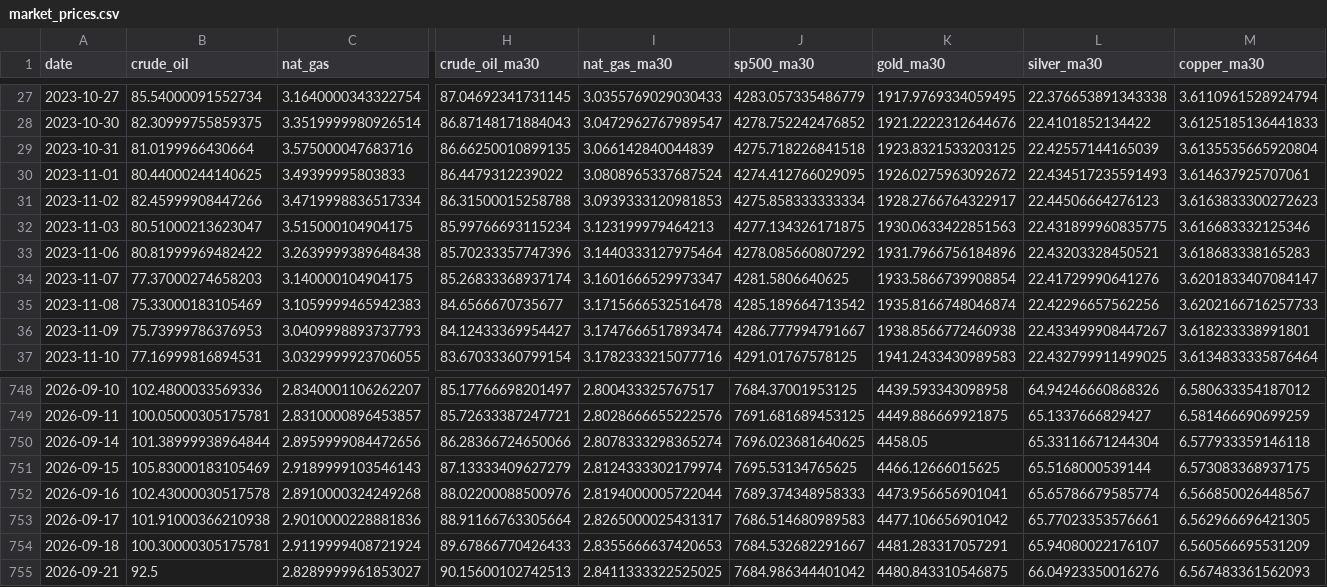
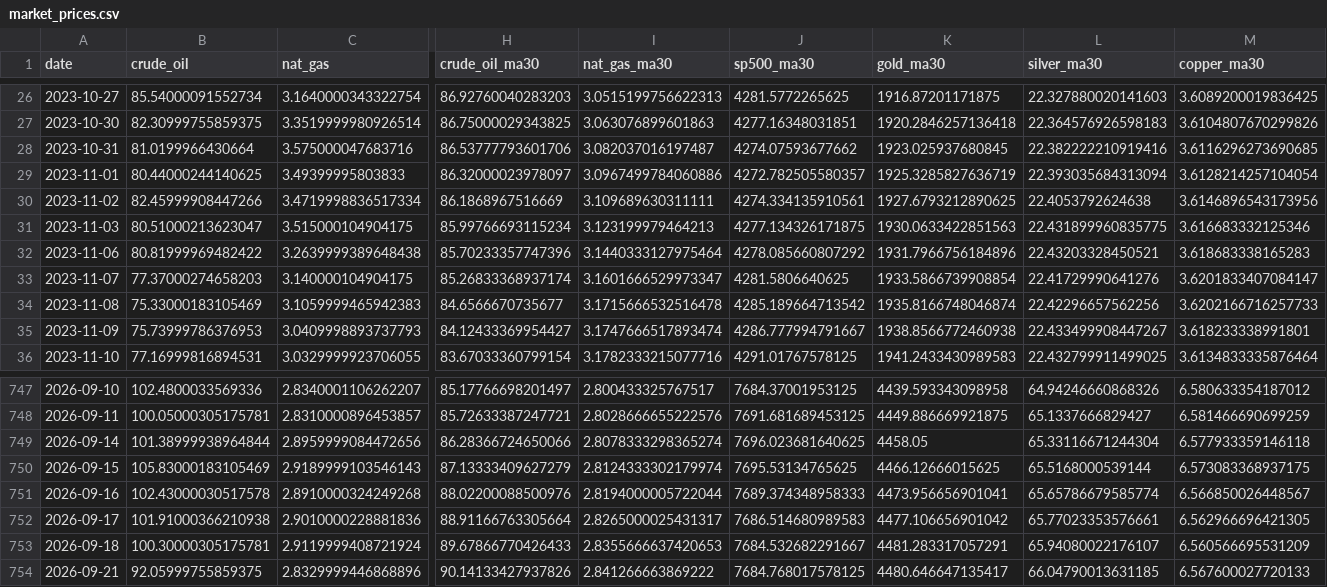
Before and after one commit to ela113arm-arch/macro-data-tracker, a CSV file: data/market_prices.csv, drawn as a sheet; only a part is shown, gaps mark what is left out; addresses are those after the commit; the diff covers the shown part only; the diff names each change by its address in the sheet, - before the commit and + after, or states it on an @@ line.

```diff
--- a/data/market_prices.csv
+++ b/data/market_prices.csv
-H26 (crude_oil_ma30): 87.04692341731145
+H26 (crude_oil_ma30): 86.92760040283203
-I26 (nat_gas_ma30): 3.0355769029030433
+I26 (nat_gas_ma30): 3.0515199756622313
-J26 (sp500_ma30): 4283.057335486779
+J26 (sp500_ma30): 4281.5772265625
-K26 (gold_ma30): 1917.9769334059495
+K26 (gold_ma30): 1916.87201171875
-L26 (silver_ma30): 22.376653891343338
+L26 (silver_ma30): 22.327880020141603
-M26 (copper_ma30): 3.6110961528924794
+M26 (copper_ma30): 3.6089200019836425
-H27 (crude_oil_ma30): 86.87148171884043
+H27 (crude_oil_ma30): 86.75000029343825
-I27 (nat_gas_ma30): 3.0472962767989547
+I27 (nat_gas_ma30): 3.063076899601863
-J27 (sp500_ma30): 4278.752242476852
+J27 (sp500_ma30): 4277.16348031851
-K27 (gold_ma30): 1921.2222312644676
+K27 (gold_ma30): 1920.2846257136418
-L27 (silver_ma30): 22.4101852134422
+L27 (silver_ma30): 22.364576926598183
-M27 (copper_ma30): 3.6125185136441833
+M27 (copper_ma30): 3.6104807670299826
-H28 (crude_oil_ma30): 86.66250010899135
+H28 (crude_oil_ma30): 86.53777793601706
-I28 (nat_gas_ma30): 3.066142840044839
+I28 (nat_gas_ma30): 3.082037016197487
-J28 (sp500_ma30): 4275.718226841518
+J28 (sp500_ma30): 4274.07593677662
-K28 (gold_ma30): 1923.8321533203125
+K28 (gold_ma30): 1923.025937680845
-L28 (silver_ma30): 22.42557144165039
+L28 (silver_ma30): 22.382222210919416
-M28 (copper_ma30): 3.6135535665920804
+M28 (copper_ma30): 3.6116296273690685
-H29 (crude_oil_ma30): 86.4479312239022
+H29 (crude_oil_ma30): 86.32000023978097
-I29 (nat_gas_ma30): 3.0808965337687524
+I29 (nat_gas_ma30): 3.0967499784060886
-J29 (sp500_ma30): 4274.412766029095
+J29 (sp500_ma30): 4272.782505580357
-K29 (gold_ma30): 1926.0275963092672
+K29 (gold_ma30): 1925.3285827636719
-L29 (silver_ma30): 22.434517235591493
+L29 (silver_ma30): 22.393035684313094
-M29 (copper_ma30): 3.614637925707061
+M29 (copper_ma30): 3.6128214257104054
-H30 (crude_oil_ma30): 86.31500015258788
+H30 (crude_oil_ma30): 86.1868967516669
-I30 (nat_gas_ma30): 3.0939333120981853
+I30 (nat_gas_ma30): 3.109689630311111
-J30 (sp500_ma30): 4275.858333333334
+J30 (sp500_ma30): 4274.334135910561
-K30 (gold_ma30): 1928.2766764322917
+K30 (gold_ma30): 1927.6793212890625
-L30 (silver_ma30): 22.44506664276123
+L30 (silver_ma30): 22.4053792624638
-M30 (copper_ma30): 3.6163833300272623
+M30 (copper_ma30): 3.6146896543173956
-B754 (crude_oil): 92.5
+B754 (crude_oil): 92.05999755859375
-C754 (nat_gas): 2.8289999961853027
+C754 (nat_gas): 2.8329999446868896
-H754 (crude_oil_ma30): 90.15600102742513
+H754 (crude_oil_ma30): 90.14133427937826
-I754 (nat_gas_ma30): 2.8411333322525025
+I754 (nat_gas_ma30): 2.841266663869222
-J754 (sp500_ma30): 7684.986344401042
+J754 (sp500_ma30): 7684.768017578125
-K754 (gold_ma30): 4480.843310546875
+K754 (gold_ma30): 4480.646647135417
-L754 (silver_ma30): 66.04923350016276
+L754 (silver_ma30): 66.04790013631185
-M754 (copper_ma30): 6.567483361562093
+M754 (copper_ma30): 6.567600027720133
```
Also changed, not shown: 1 removed row and 148 edited cells elsewhere in this file, data/cftc_positioning.csv, data/crack_spreads.csv, 12 other files.
